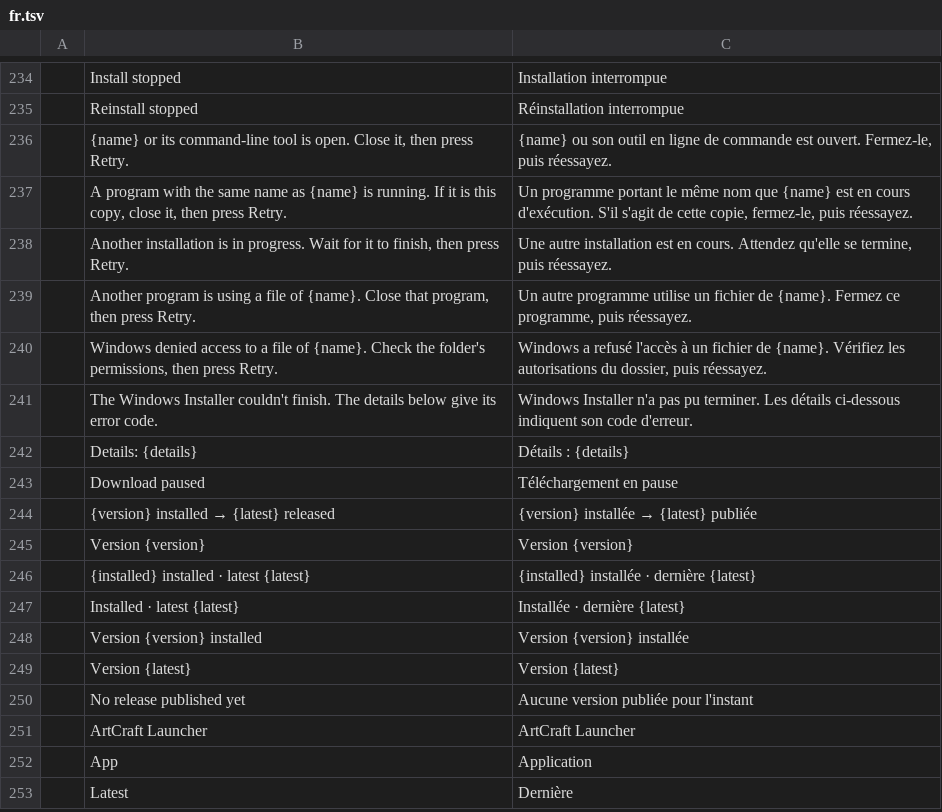
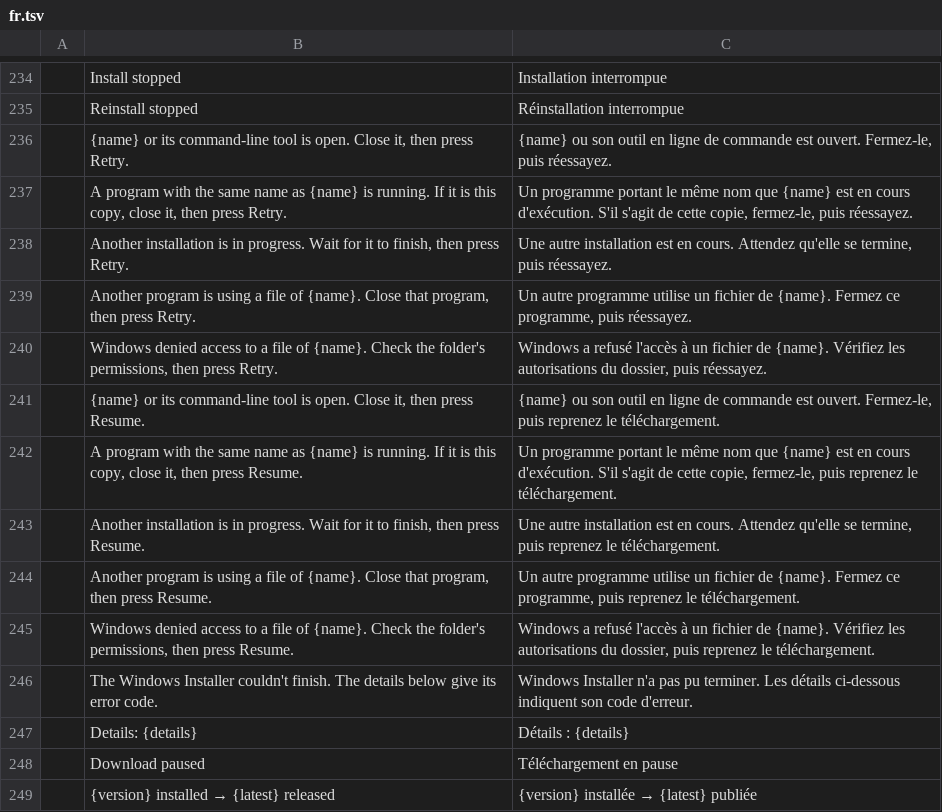
Before and after one commit to storytold/craft-launcher, a TSV file: crates/ui-egui/src/i18n/fr.tsv, drawn as a sheet; only a part is shown, gaps mark what is left out; the shorter side is filled out with more unchanged rows; the diff names each change by its address in the sheet, - before the commit and + after, or states it on an @@ line.

```diff
--- a/crates/ui-egui/src/i18n/fr.tsv
+++ b/crates/ui-egui/src/i18n/fr.tsv
+row 241:  | {name} or its command-line tool is open. Close it, then press Resume. | {name} ou son outil en ligne de commande est ouvert. Fermez-le, puis reprenez le téléchargement.
+row 242:  | A program with the same name as {name} is running. If it is this copy, close it, then press Resume. | Un programme portant le même nom que {name} est en cours d'exécution. S'il s'agit de cette copie, fermez-le, puis reprenez le téléchargement.
+row 243:  | Another installation is in progress. Wait for it to finish, then press Resume. | Une autre installation est en cours. Attendez qu'elle se termine, puis reprenez le téléchargement.
+row 244:  | Another program is using a file of {name}. Close that program, then press Resume. | Un autre programme utilise un fichier de {name}. Fermez ce programme, puis reprenez le téléchargement.
+row 245:  | Windows denied access to a file of {name}. Check the folder's permissions, then press Resume. | Windows a refusé l'accès à un fichier de {name}. Vérifiez les autorisations du dossier, puis reprenez le téléchargement.
```
Also changed, not shown: crates/ui-egui/src/i18n/de.tsv, crates/ui-egui/src/i18n/hu.tsv, 16 other files.
